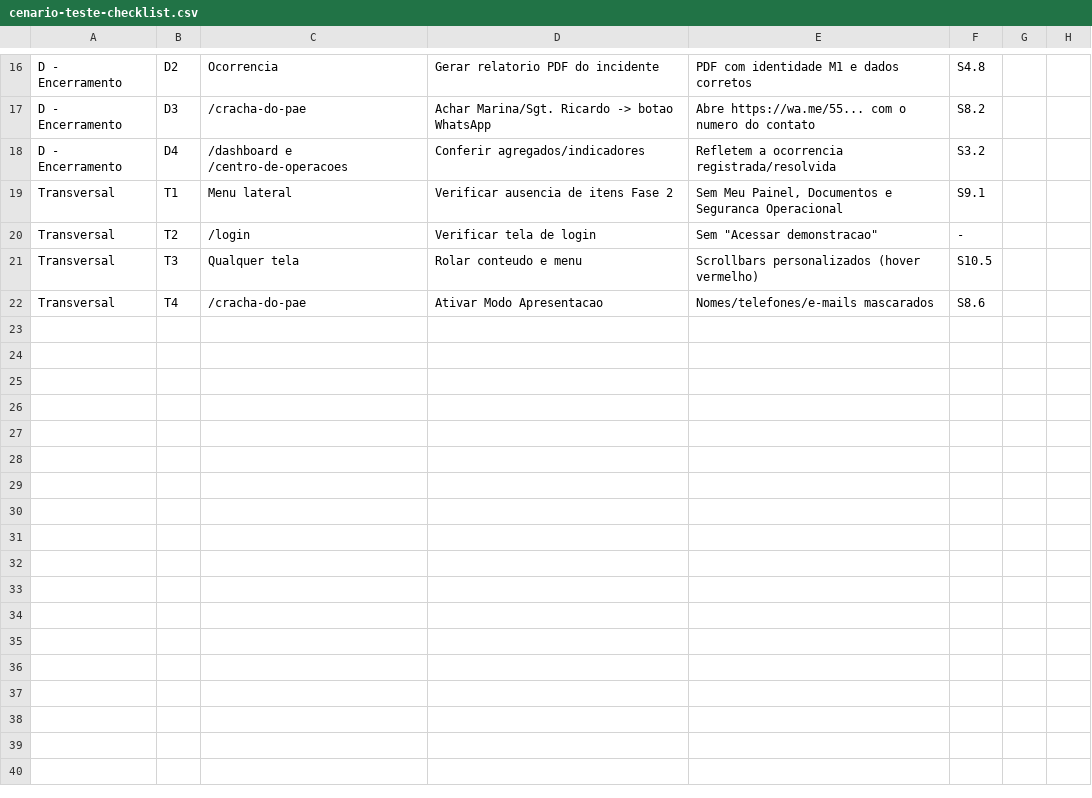
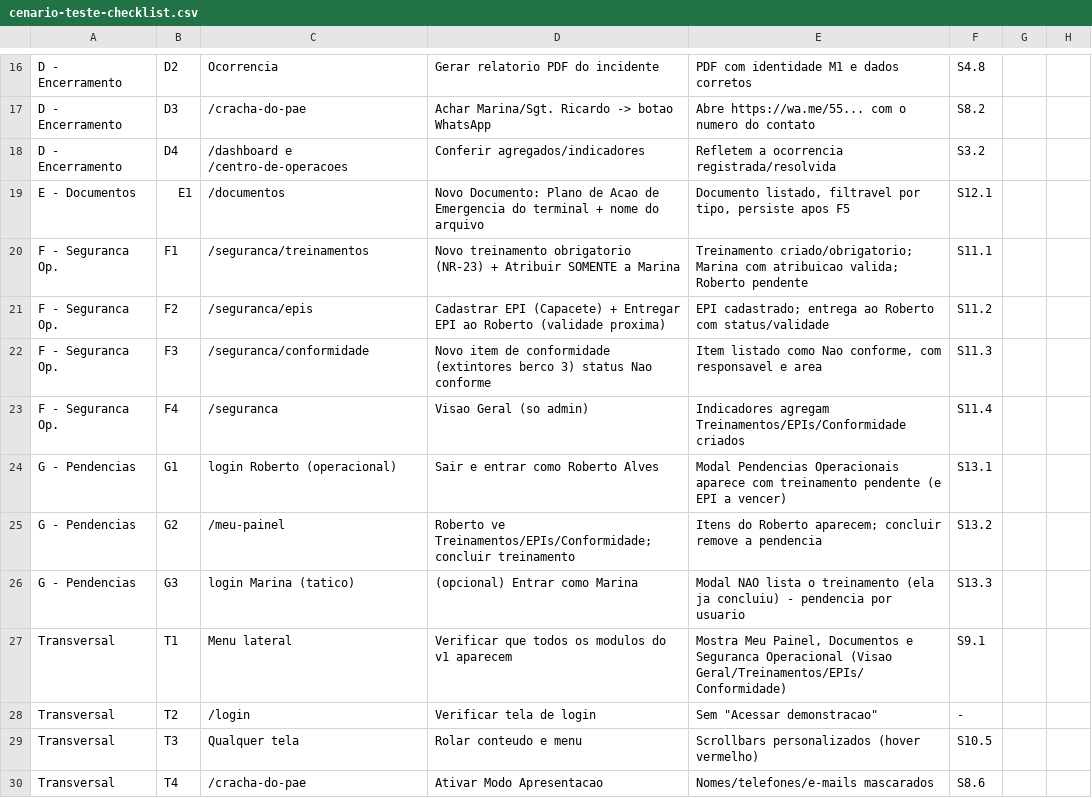
Before and after one commit to pazygor/pae-hub-app, a CSV file: docs/cenario-teste-checklist.csv, drawn as a sheet; only a part is shown, gaps mark what is left out.

Commit message:
feat: voltando os items ocultados e adicionando cenário de teste deles no arquivo cenario-teste-guiado.md

```diff
--- a/docs/cenario-teste-checklist.csv
+++ b/docs/cenario-teste-checklist.csv
@@ -18,3 +18,11 @@ D - Encerramento,D3,/cracha-do-pae,"Achar Marina/Sgt. Ricardo -> botao WhatsApp"
 D - Encerramento,D4,/dashboard e /centro-de-operacoes,"Conferir agregados/indicadores","Refletem a ocorrencia registrada/resolvida",S3.2,,
-Transversal,T1,Menu lateral,"Verificar ausencia de itens Fase 2","Sem Meu Painel, Documentos e Seguranca Operacional",S9.1,,
+E - Documentos,E1,/documentos,"Novo Documento: Plano de Acao de Emergencia do terminal + nome do arquivo","Documento listado, filtravel por tipo, persiste apos F5",S12.1,,
+F - Seguranca Op.,F1,/seguranca/treinamentos,"Novo treinamento obrigatorio (NR-23) + Atribuir SOMENTE a Marina","Treinamento criado/obrigatorio; Marina com atribuicao valida; Roberto pendente",S11.1,,
+F - Seguranca Op.,F2,/seguranca/epis,"Cadastrar EPI (Capacete) + Entregar EPI ao Roberto (validade proxima)","EPI cadastrado; entrega ao Roberto com status/validade",S11.2,,
+F - Seguranca Op.,F3,/seguranca/conformidade,"Novo item de conformidade (extintores berco 3) status Nao conforme","Item listado como Nao conforme, com responsavel e area",S11.3,,
+F - Seguranca Op.,F4,/seguranca,"Visao Geral (so admin)","Indicadores agregam Treinamentos/EPIs/Conformidade criados",S11.4,,
+G - Pendencias,G1,login Roberto (operacional),"Sair e entrar como Roberto Alves","Modal Pendencias Operacionais aparece com treinamento pendente (e EPI a vencer)",S13.1,,
+G - Pendencias,G2,/meu-painel,"Roberto ve Treinamentos/EPIs/Conformidade; concluir treinamento","Itens do Roberto aparecem; concluir remove a pendencia",S13.2,,
+G - Pendencias,G3,login Marina (tatico),"(opcional) Entrar como Marina","Modal NAO lista o treinamento (ela ja concluiu) - pendencia por usuario",S13.3,,
+Transversal,T1,Menu lateral,"Verificar que todos os modulos do v1 aparecem","Mostra Meu Painel, Documentos e Seguranca Operacional (Visao Geral/Treinamentos/EPIs/Conformidade)",S9.1,,
 Transversal,T2,/login,"Verificar tela de login","Sem ""Acessar demonstracao""",-,,
```
Also changed, not shown: 5 other files.
